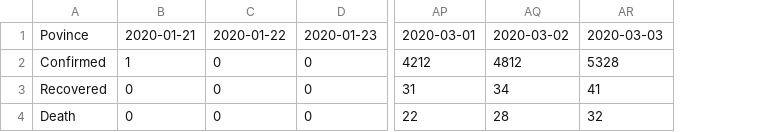
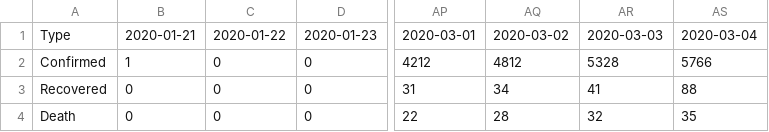
Before and after one commit to modu-data/covid_19_Korea, a CSV file: covid-19-korea-daily_total.csv, drawn as a sheet; only a part is shown, gaps mark what is left out; the diff names each change by its address in the sheet, - before the commit and + after, or states it on an @@ line.

```diff
--- a/covid-19-korea-daily_total.csv
+++ b/covid-19-korea-daily_total.csv
+column AS, rows 1-4: 2020-03-04 | 5766 | 88 | 35
-A1: Povince
+A1: Type
```
Also changed, not shown: covid-19-korea-daily_confirmed.csv.
